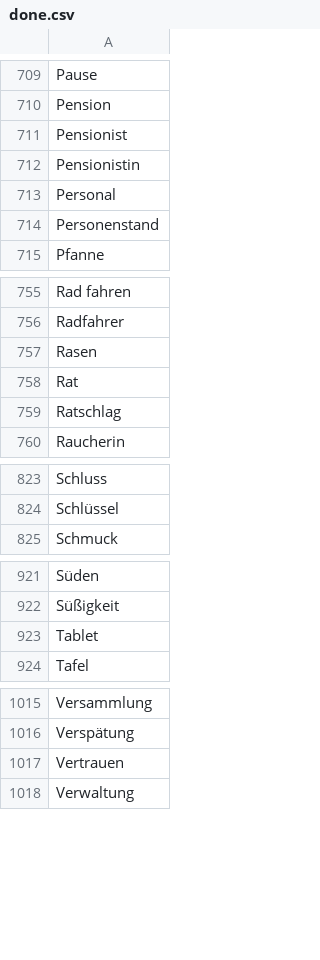
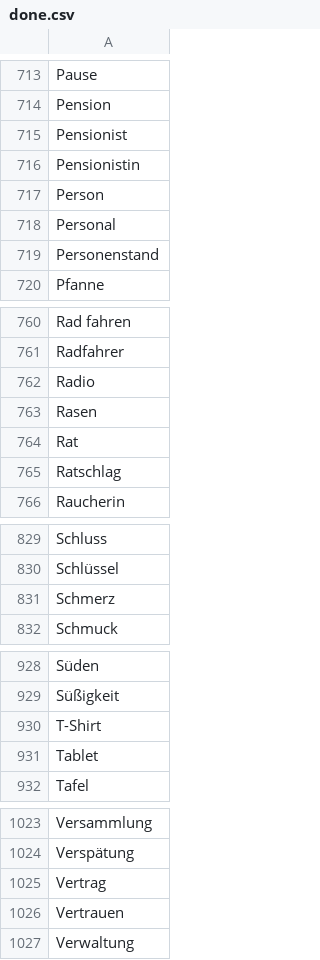
Before and after one commit to aigletter/german-words, a CSV file: done.csv, drawn as a sheet; only a part is shown, gaps mark what is left out; the diff covers the shown part only; the diff names each change by its address in the sheet, - before the commit and + after, or states it on an @@ line.

```diff
--- a/done.csv
+++ b/done.csv
+row 717: Person
+row 762: Radio
+row 831: Schmerz
+row 930: T-Shirt
+row 1025: Vertrag
```
Also changed, not shown: 17 added rows elsewhere in this file, plan.csv, 2 other files.
